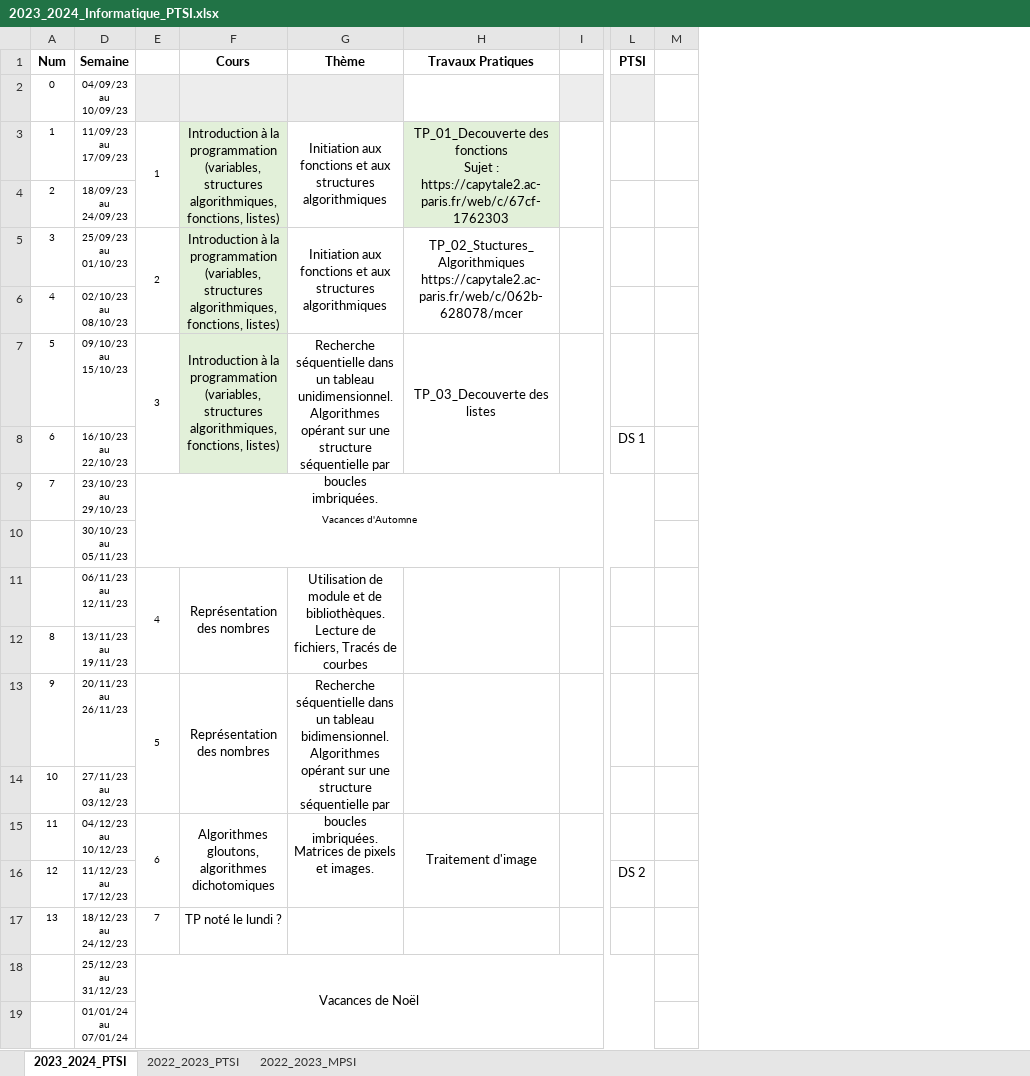
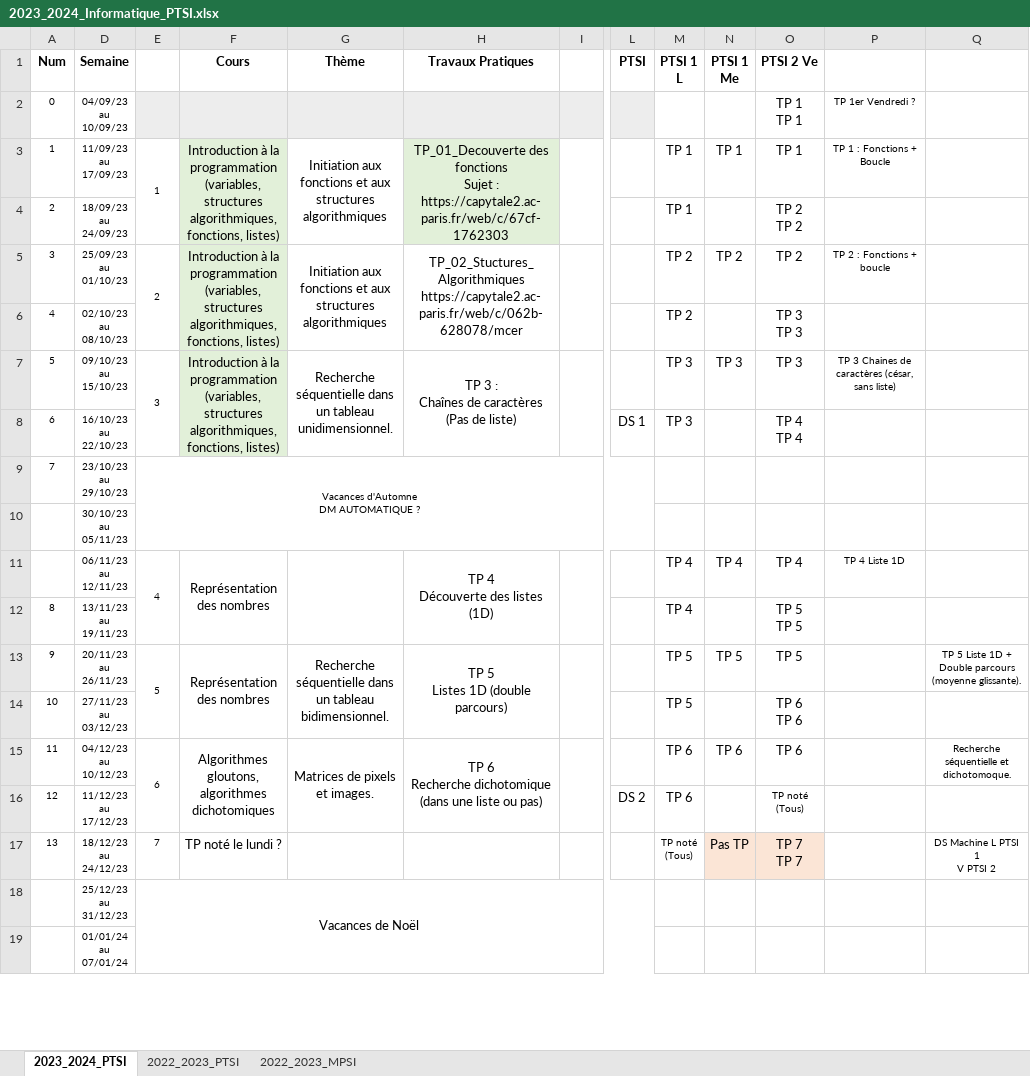
Before and after one commit to xpessoles/Informatique, an Excel workbook: Progressions/2023_2024_Informatique_PTSI.xlsx, sheet 2023_2024_PTSI, drawn as a sheet; only a part is shown, gaps mark what is left out; values as stored, in another font and other column widths than the file's, no borders; removed rows and columns are numbered as before the commit, all else as after; ↵ is a line break in a cell; the diff covers the shown part only; the diff names each change by its address in the sheet, - before the commit and + after, or states it on an @@ line.

Commit message:
Update 2023_2024_Informatique_PTSI.xlsx

```diff
--- a/Progressions/2023_2024_Informatique_PTSI.xlsx (sheet 2023_2024_PTSI)
+++ b/Progressions/2023_2024_Informatique_PTSI.xlsx (sheet 2023_2024_PTSI)
-column M, empty
+column M (PTSI 1 L), rows 3-17: TP 1 | TP 1 | TP 2 | TP 2 | TP 3 | TP 3 |  |  | TP 4 | TP 4 | TP 5 | TP 5 | TP 6 | TP 6 | TP noté ↵ (Tous)
+column N (PTSI 1 Me), rows 3-17: TP 1 |  | TP 2 |  | TP 3 |  |  |  | TP 4 |  | TP 5 |  | TP 6 |  | Pas TP
+column O (PTSI 2 Ve), rows 2-17: TP 1 ↵ TP 1 | TP 1 | TP 2 ↵ TP 2 | TP 2 | TP 3 ↵ TP 3 | TP 3 | TP 4 ↵ TP 4 |  |  | TP 4 | TP 5 ↵ TP 5 | TP 5 | TP 6 ↵ TP 6 | TP 6 | TP noté ↵ (Tous) | TP 7 ↵ TP 7
+column P, rows 2-11: TP 1er Vendredi ? | TP 1 : Fonctions + Boucle |  | TP 2 : Fonctions + boucle |  | TP 3 Chaines de caractères (césar, sans liste) |  |  |  | TP 4 Liste 1D
+column Q, rows 13-17: TP 5 Liste 1D + Double parcours (moyenne glissante). |  | Recherche séquentielle et dichotomoque. |  | DS Machine L PTSI 1 ↵ V PTSI 2
-H2 fill: none
+H2 fill: #EDEDED
-G7 (Thème): …tableau unidimensionnel. ↵ Algorithmes opérant sur une structure ↵ séquentielle par boucles imbriquées.
+G7 (Thème): …tableau unidimensionnel.
-H7 (Travaux Pratiques): TP_03_Decouverte des listes
+H7 (Travaux Pratiques): TP 3 : ↵ Chaînes de caractères ↵ (Pas de liste)
-E9: Vacances d'Automne
+E9: Vacances d'Automne ↵ DM AUTOMATIQUE ?
-G11 (Thème): Utilisation de module et de bibliothèques. Lecture de fichiers, Tracés de courbes
+G11 (Thème): (empty)
-H11 (Travaux Pratiques): (empty)
+H11 (Travaux Pratiques): TP 4 ↵ Découverte des listes (1D)
-G13 (Thème): …tableau bidimensionnel. ↵ Algorithmes opérant sur une structure ↵ séquentielle par boucles imbriquées.
+G13 (Thème): …tableau bidimensionnel.
-H13 (Travaux Pratiques): (empty)
+H13 (Travaux Pratiques): TP 5 ↵ Listes 1D (double parcours)
-H15 (Travaux Pratiques): Traitement d'image
+H15 (Travaux Pratiques): TP 6 ↵ Recherche dichotomique (dans une liste ou pas)
```
Also changed, not shown: 20 edited cells elsewhere in this sheet.
